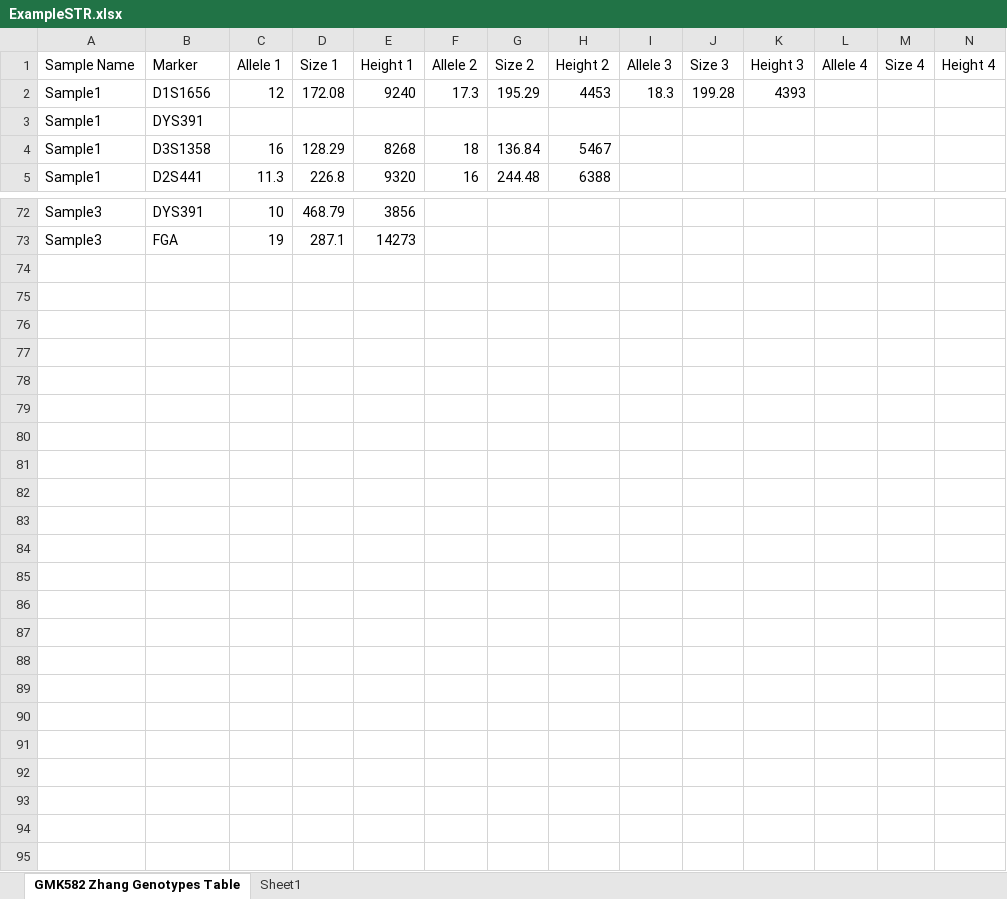
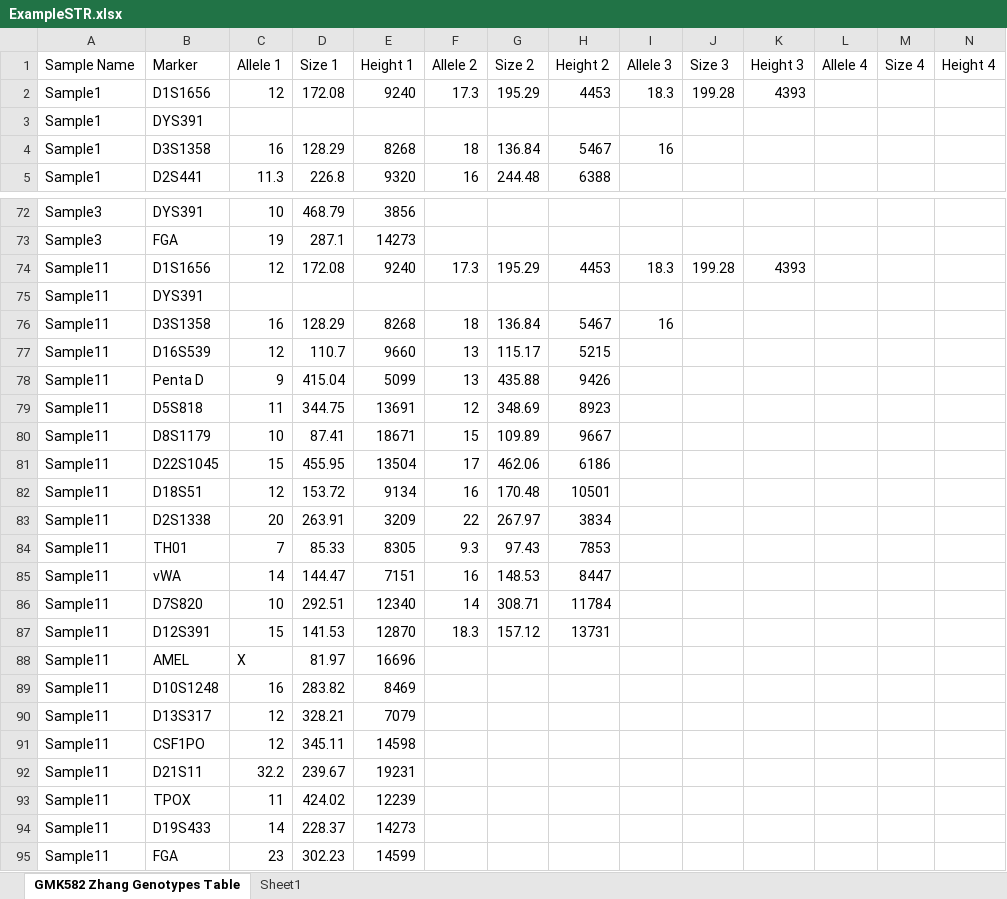
Before and after one commit to j-andrews7/STRprofiler, an Excel workbook: ExampleSTR.xlsx, sheet GMK582 Zhang Genotypes Table, drawn as a sheet; only a part is shown, gaps mark what is left out; values as stored, in another font and other column widths than the file's, no borders; rows hold the shown columns only; the diff names each change by its address in the sheet, - before the commit and + after, or states it on an @@ line.

Commit message:
Fix sample ingress, add scoring function

```diff
--- a/ExampleSTR.xlsx (sheet GMK582 Zhang Genotypes Table)
+++ b/ExampleSTR.xlsx (sheet GMK582 Zhang Genotypes Table)
-I4: (empty)
+I4: 16
+row 74: Sample11 | D1S1656 | 12 | 172.08 | 9240 | 17.3 | 195.29 | 4453 | 18.3 | 199.28 | 4393
+row 75: Sample11 | DYS391
+row 76: Sample11 | D3S1358 | 16 | 128.29 | 8268 | 18 | 136.84 | 5467 | 16
+row 77: Sample11 | D16S539 | 12 | 110.7 | 9660 | 13 | 115.17 | 5215
+row 78: Sample11 | Penta D | 9 | 415.04 | 5099 | 13 | 435.88 | 9426
+row 79: Sample11 | D5S818 | 11 | 344.75 | 13691 | 12 | 348.69 | 8923
+row 80: Sample11 | D8S1179 | 10 | 87.41 | 18671 | 15 | 109.89 | 9667
+row 81: Sample11 | D22S1045 | 15 | 455.95 | 13504 | 17 | 462.06 | 6186
+row 82: Sample11 | D18S51 | 12 | 153.72 | 9134 | 16 | 170.48 | 10501
+row 83: Sample11 | D2S1338 | 20 | 263.91 | 3209 | 22 | 267.97 | 3834
+row 84: Sample11 | TH01 | 7 | 85.33 | 8305 | 9.3 | 97.43 | 7853
+row 85: Sample11 | vWA | 14 | 144.47 | 7151 | 16 | 148.53 | 8447
+row 86: Sample11 | D7S820 | 10 | 292.51 | 12340 | 14 | 308.71 | 11784
+row 87: Sample11 | D12S391 | 15 | 141.53 | 12870 | 18.3 | 157.12 | 13731
+row 88: Sample11 | AMEL | X | 81.97 | 16696
+row 89: Sample11 | D10S1248 | 16 | 283.82 | 8469
+row 90: Sample11 | D13S317 | 12 | 328.21 | 7079
+row 91: Sample11 | CSF1PO | 12 | 345.11 | 14598
+row 92: Sample11 | D21S11 | 32.2 | 239.67 | 19231
+row 93: Sample11 | TPOX | 11 | 424.02 | 12239
+row 94: Sample11 | D19S433 | 14 | 228.37 | 14273
+row 95: Sample11 | FGA | 23 | 302.23 | 14599
```
Also changed, not shown: ExampleSTR2.xlsx, 2 other files.
